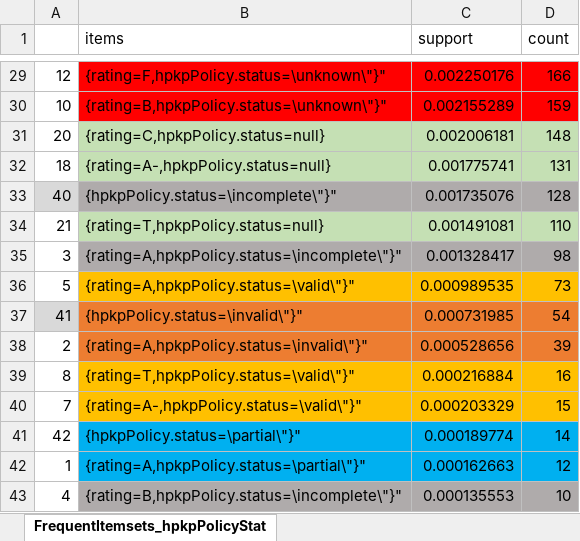
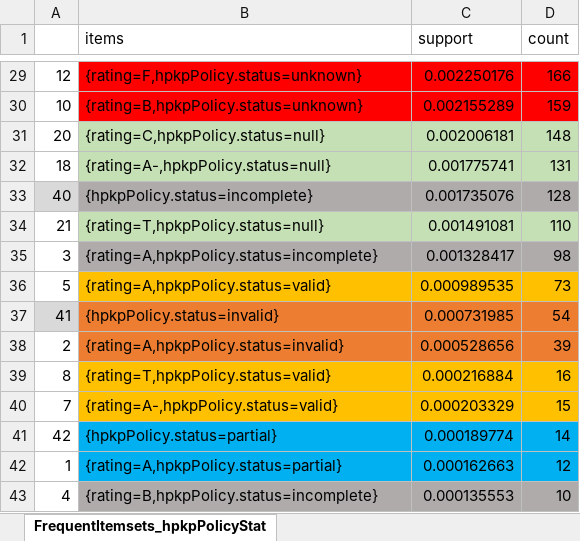
Before and after one commit to asifaltaf13/AnalyzeServerConfigurationBehaviour, an Excel workbook: analysis/queryResults/FrequentItemsets_hpkpPolicyStatus20022018.xlsx, sheet FrequentItemsets_hpkpPolicyStat, drawn as a sheet; only a part is shown, gaps mark what is left out; values as stored, in another font and other column widths than the file's, no borders; charts and pictures not drawn; the diff covers the shown part only; the diff names each change by its address in the sheet, - before the commit and + after, or states it on an @@ line.

```diff
--- a/analysis/queryResults/FrequentItemsets_hpkpPolicyStatus20022018.xlsx (sheet FrequentItemsets_hpkpPolicyStat)
+++ b/analysis/queryResults/FrequentItemsets_hpkpPolicyStatus20022018.xlsx (sheet FrequentItemsets_hpkpPolicyStat)
-B29 (items): {rating=F,hpkpPolicy.status=\unknown\"}"
+B29 (items): {rating=F,hpkpPolicy.status=unknown}
-B30 (items): {rating=B,hpkpPolicy.status=\unknown\"}"
+B30 (items): {rating=B,hpkpPolicy.status=unknown}
-B33 (items): {hpkpPolicy.status=\incomplete\"}"
+B33 (items): {hpkpPolicy.status=incomplete}
-B35 (items): {rating=A,hpkpPolicy.status=\incomplete\"}"
+B35 (items): {rating=A,hpkpPolicy.status=incomplete}
-B36 (items): {rating=A,hpkpPolicy.status=\valid\"}"
+B36 (items): {rating=A,hpkpPolicy.status=valid}
-B37 (items): {hpkpPolicy.status=\invalid\"}"
+B37 (items): {hpkpPolicy.status=invalid}
-B38 (items): {rating=A,hpkpPolicy.status=\invalid\"}"
+B38 (items): {rating=A,hpkpPolicy.status=invalid}
-B39 (items): {rating=T,hpkpPolicy.status=\valid\"}"
+B39 (items): {rating=T,hpkpPolicy.status=valid}
-B40 (items): {rating=A-,hpkpPolicy.status=\valid\"}"
+B40 (items): {rating=A-,hpkpPolicy.status=valid}
-B41 (items): {hpkpPolicy.status=\partial\"}"
+B41 (items): {hpkpPolicy.status=partial}
-B42 (items): {rating=A,hpkpPolicy.status=\partial\"}"
+B42 (items): {rating=A,hpkpPolicy.status=partial}
-B43 (items): {rating=B,hpkpPolicy.status=\incomplete\"}"
+B43 (items): {rating=B,hpkpPolicy.status=incomplete}
```
Also changed, not shown: 15 edited cells elsewhere in this sheet, charts or pictures, analysis/queryResults/FrequentItemsets_forwardSecrecy20022018.xlsx, analysis/queryResults/FrequentItemsets_hstsPolicyStatus20022018.xlsx, 9 other files.
